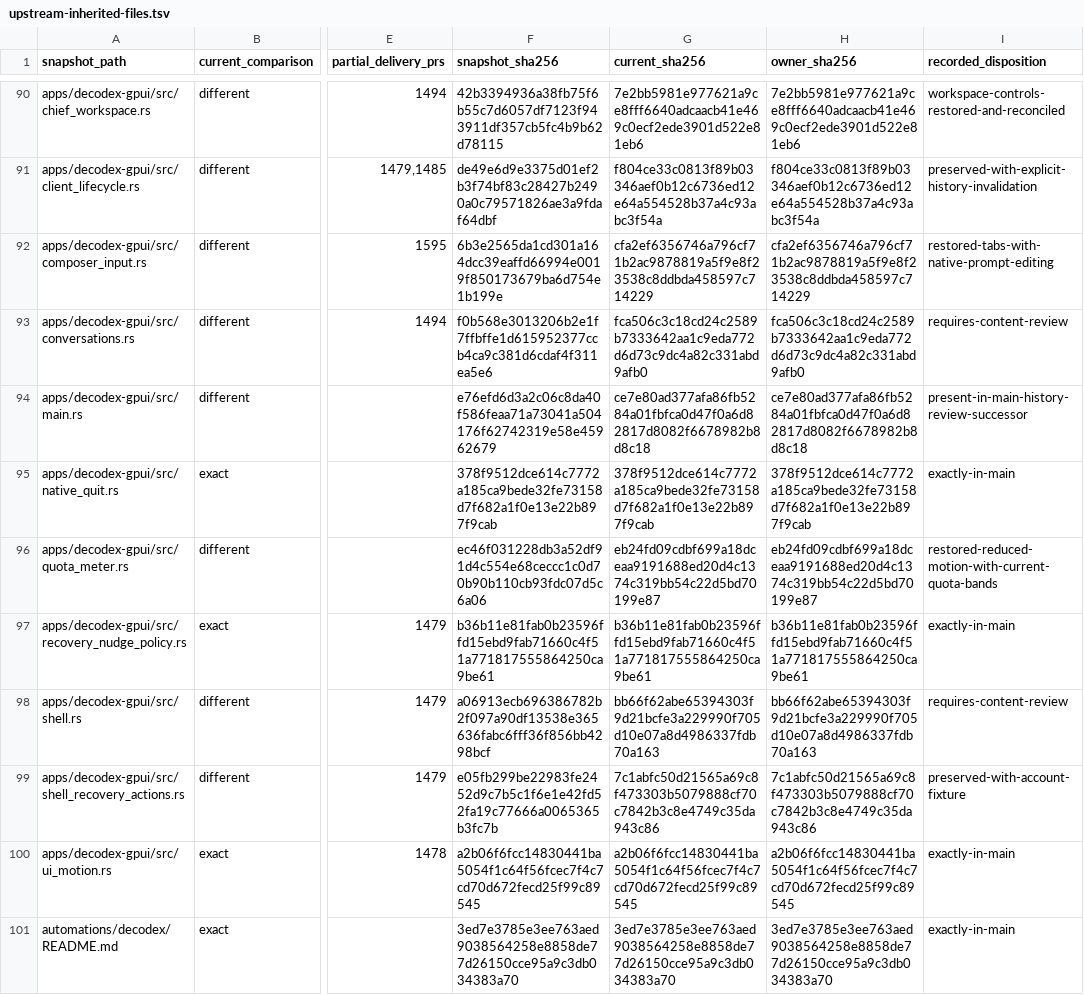
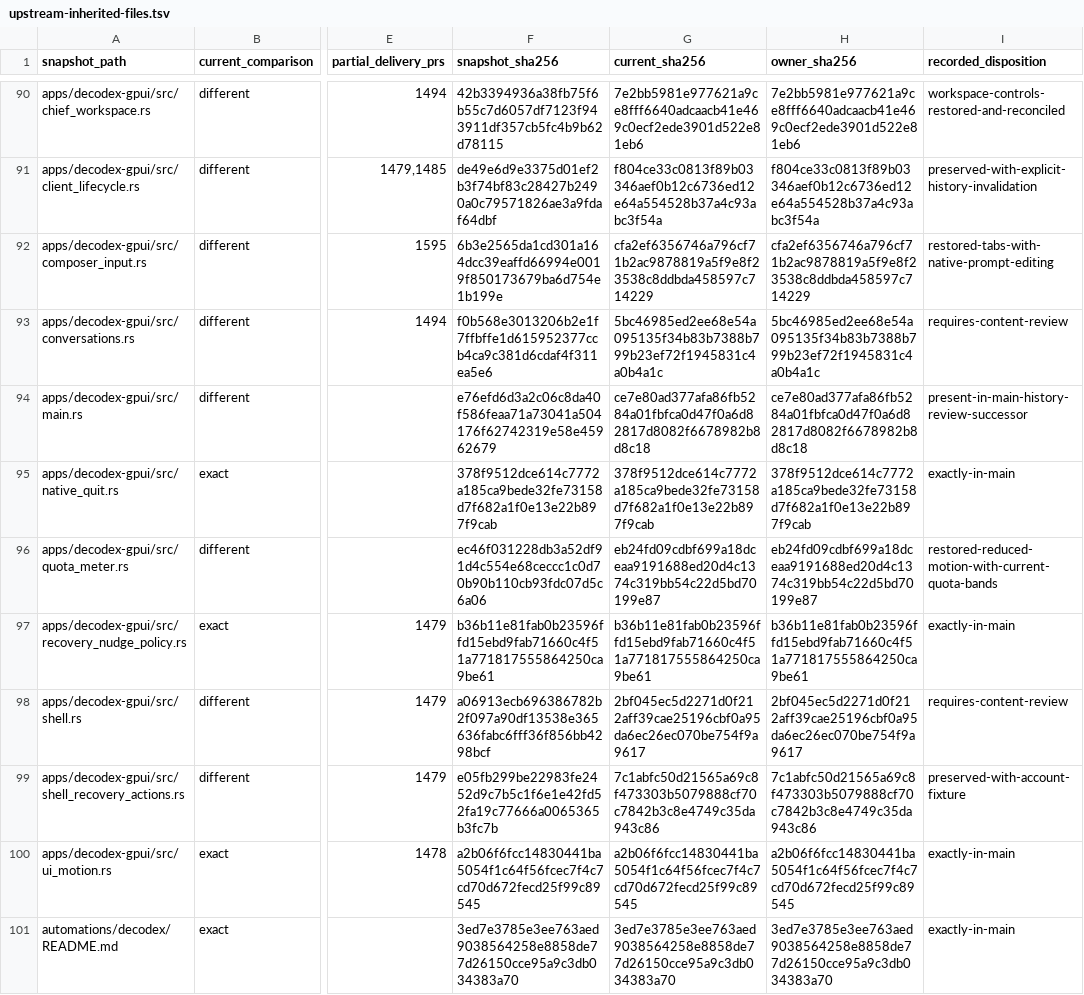
Before and after one commit to acg-box/decodex, a TSV file: work/upstream-inherited-files.tsv, drawn as a sheet; only a part is shown, gaps mark what is left out; the diff names each change by its address in the sheet, - before the commit and + after, or states it on an @@ line.

```diff
--- a/work/upstream-inherited-files.tsv
+++ b/work/upstream-inherited-files.tsv
-G93 (current_sha256): fca506c3c18cd24c2589b7333642aa1c9eda772d6d73c9dc4a82c331abd9afb0
+G93 (current_sha256): 5bc46985ed2ee68e54a095135f34b83b7388b799b23ef72f1945831c4a0b4a1c
-H93 (owner_sha256): fca506c3c18cd24c2589b7333642aa1c9eda772d6d73c9dc4a82c331abd9afb0
+H93 (owner_sha256): 5bc46985ed2ee68e54a095135f34b83b7388b799b23ef72f1945831c4a0b4a1c
-G98 (current_sha256): bb66f62abe65394303f9d21bcfe3a229990f705d10e07a8d4986337fdb70a163
+G98 (current_sha256): 2bf045ec5d2271d0f212aff39cae25196cbf0a95da6ec26ec070be754f9a9617
-H98 (owner_sha256): bb66f62abe65394303f9d21bcfe3a229990f705d10e07a8d4986337fdb70a163
+H98 (owner_sha256): 2bf045ec5d2271d0f212aff39cae25196cbf0a95da6ec26ec070be754f9a9617
```
Also changed, not shown: 4 other files.
